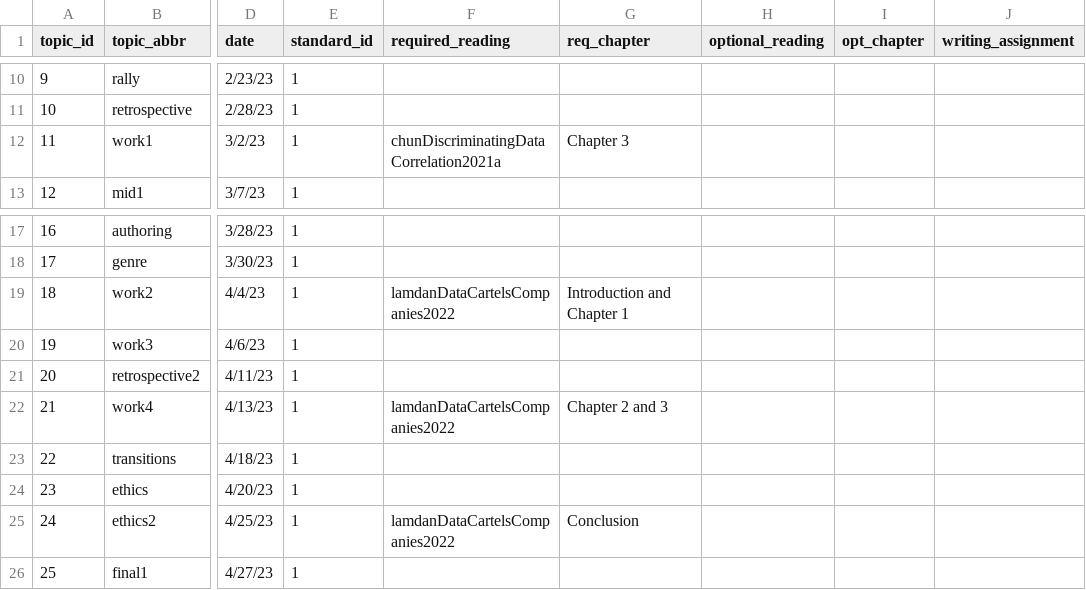
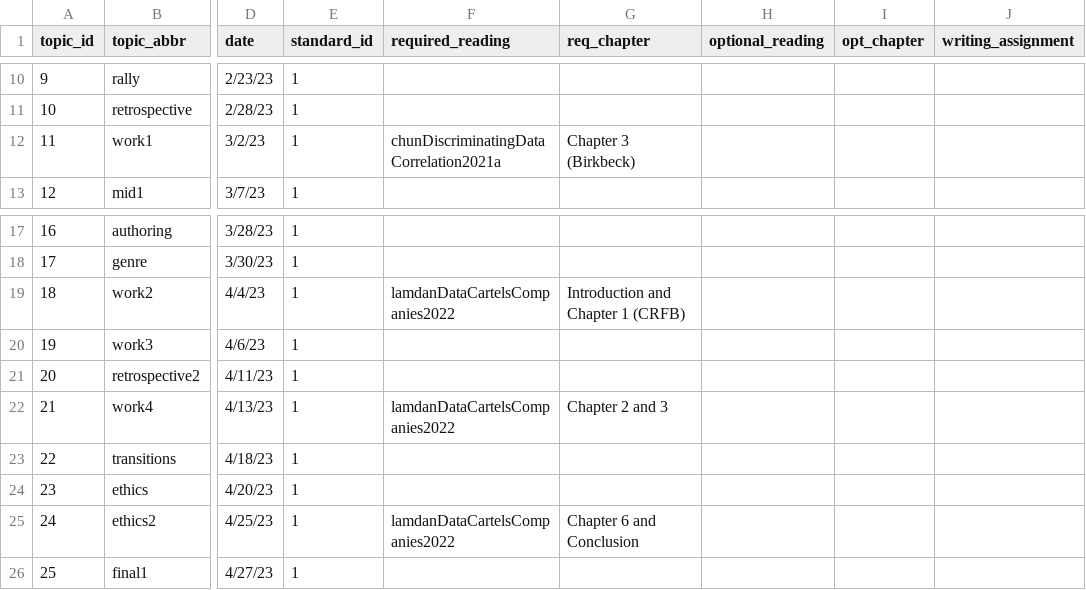
Before and after one commit to SmithSDS-410-Capstone/public-website-spring-23, a CSV file: data/topics.csv, drawn as a sheet; only a part is shown, gaps mark what is left out; the diff names each change by its address in the sheet, - before the commit and + after, or states it on an @@ line.

Commit message:
added names to reading discussion days

```diff
--- a/data/topics.csv
+++ b/data/topics.csv
-G12 (req_chapter): Chapter 3
+G12 (req_chapter): Chapter 3 (Birkbeck)
-G19 (req_chapter): Introduction and Chapter 1
+G19 (req_chapter): Introduction and Chapter 1 (CRFB)
-G25 (req_chapter): Conclusion
+G25 (req_chapter): Chapter 6 and Conclusion
```
Also changed, not shown: 2 other files.
